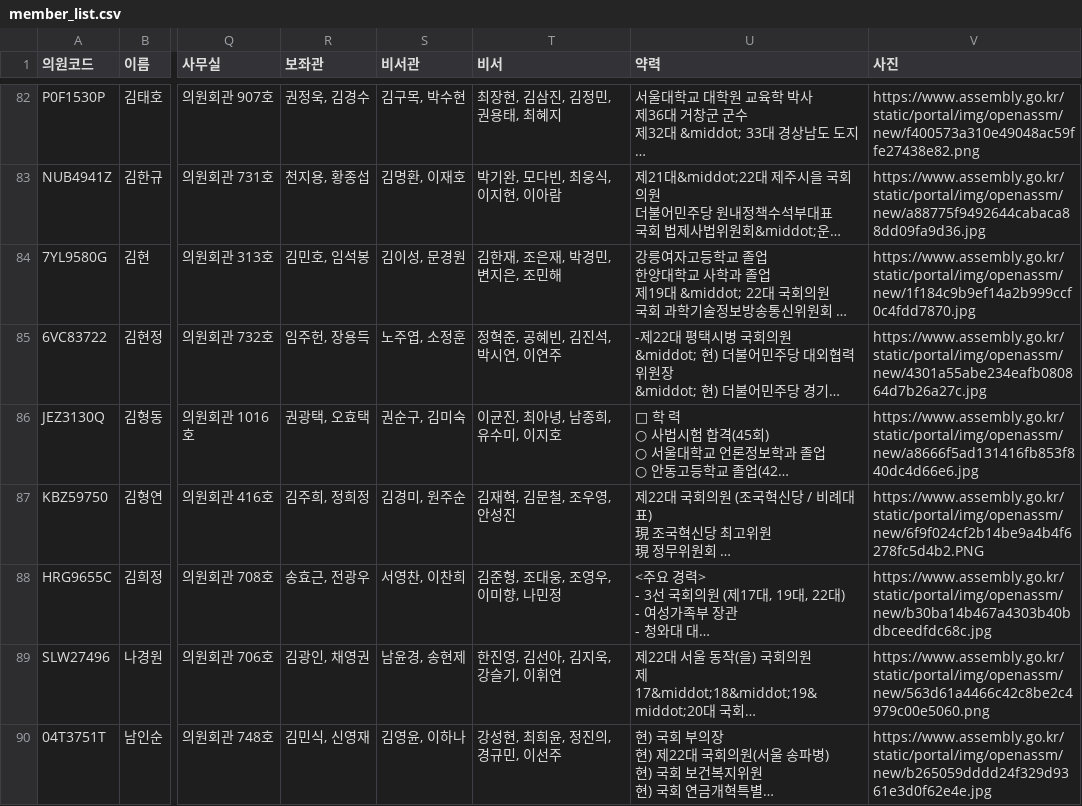
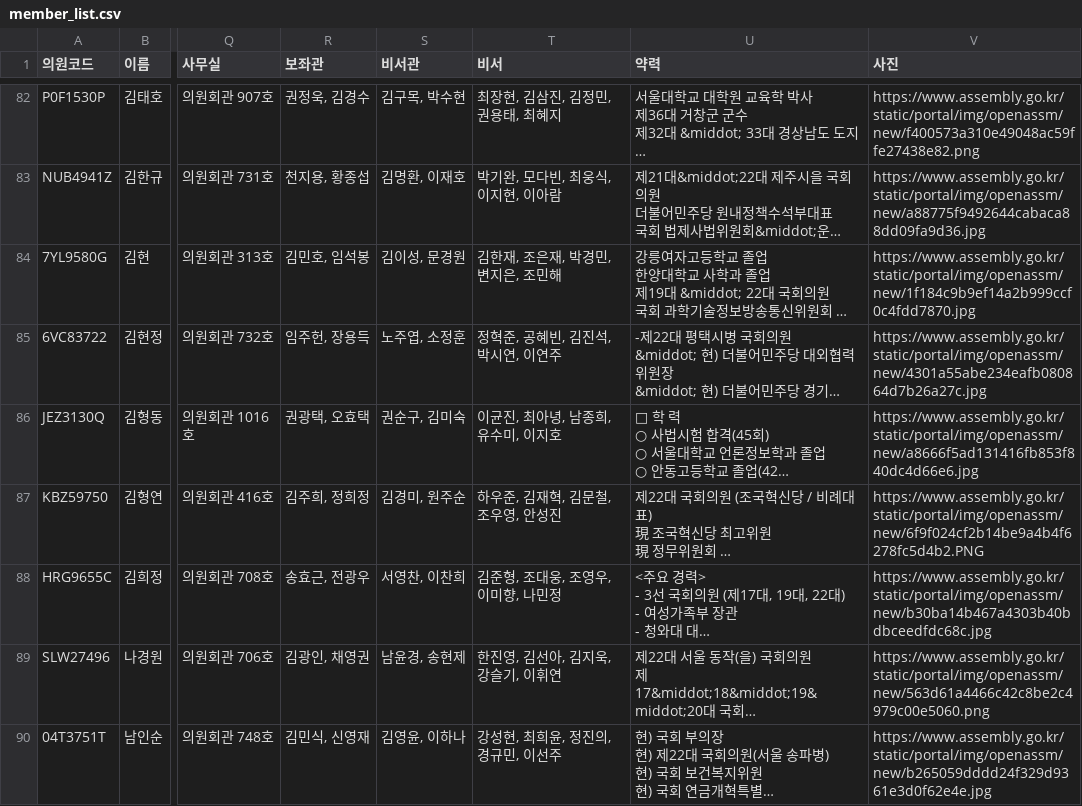
Before and after one commit to jshssysh/news-dashboard, a CSV file: member_list.csv, drawn as a sheet; only a part is shown, gaps mark what is left out; long unchanged cells end in …; the diff covers the shown part only; the diff names each change by its address in the sheet, - before the commit and + after, or states it on an @@ line.

```diff
--- a/member_list.csv
+++ b/member_list.csv
-T87 (비서): 김재혁, 김문철, 조우영, 안성진
+T87 (비서): 하우준, 김재혁, 김문철, 조우영, 안성진
```
Also changed, not shown: 2 edited cells elsewhere in this file, gemini_usage.csv, 10 other files.
